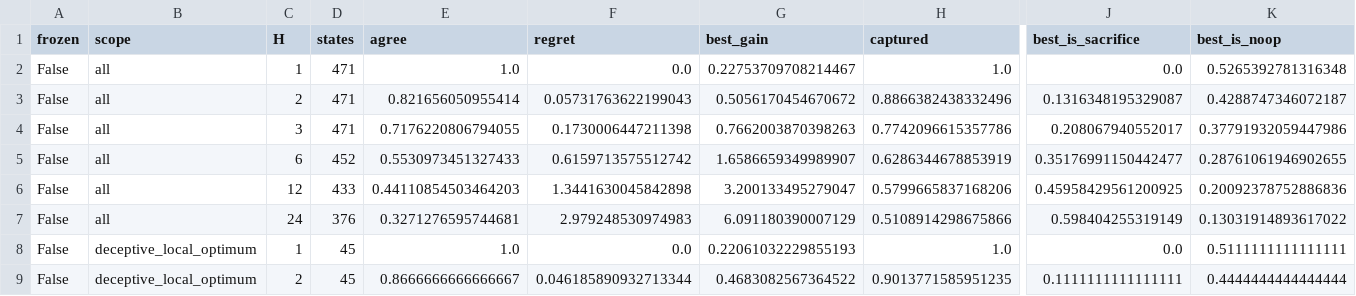
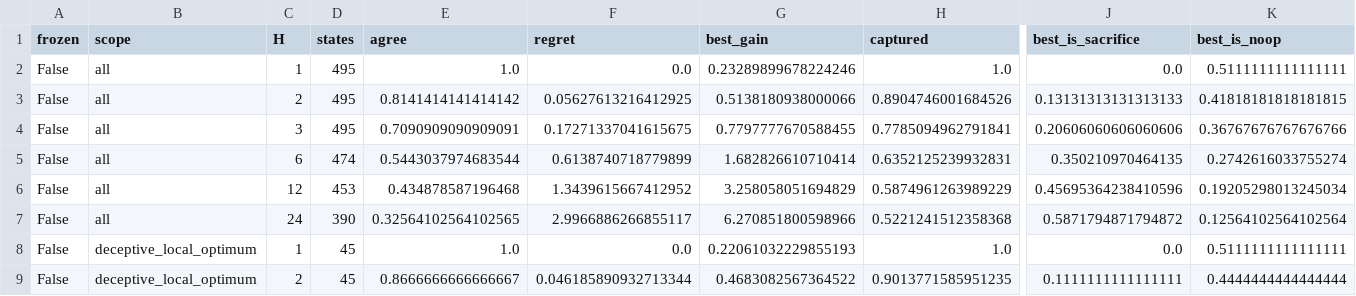
Before and after one commit to ugurefeyigit/rl-in-mpls, a CSV file: results/tables/seqdiag_summary.csv, drawn as a sheet; only a part is shown, gaps mark what is left out; removed rows and columns are numbered as before the commit, all else as after; rows hold the shown columns only; the diff covers the shown part only; the diff names each change by its address in the sheet, - before the commit and + after, or states it on an @@ line.

```diff
--- a/results/tables/seqdiag_summary.csv
+++ b/results/tables/seqdiag_summary.csv
-D2 (states): 471
+D2 (states): 495
-G2 (best_gain): 0.22753709708214467
+G2 (best_gain): 0.23289899678224246
-K2 (best_is_noop): 0.5265392781316348
+K2 (best_is_noop): 0.5111111111111111
-row 3: False | all | 2 | 471 | 0.821656050955414 | 0.05731763622199043 | 0.5056170454670672 | 0.8866382438332496 | 0.1316348195329087 | 0.4288747346072187
-row 4: False | all | 3 | 471 | 0.7176220806794055 | 0.1730006447211398 | 0.7662003870398263 | 0.7742096615357786 | 0.208067940552017 | 0.37791932059447986
-row 5: False | all | 6 | 452 | 0.5530973451327433 | 0.6159713575512742 | 1.6586659349989907 | 0.6286344678853919 | 0.35176991150442477 | 0.28761061946902655
-row 6: False | all | 12 | 433 | 0.44110854503464203 | 1.3441630045842898 | 3.200133495279047 | 0.5799665837168206 | 0.45958429561200925 | 0.20092378752886836
-row 7: False | all | 24 | 376 | 0.3271276595744681 | 2.979248530974983 | 6.091180390007129 | 0.5108914298675866 | 0.598404255319149 | 0.13031914893617022
+row 3: False | all | 2 | 495 | 0.8141414141414142 | 0.05627613216412925 | 0.5138180938000066 | 0.8904746001684526 | 0.13131313131313133 | 0.41818181818181815
+row 4: False | all | 3 | 495 | 0.7090909090909091 | 0.17271337041615675 | 0.7797777670588455 | 0.7785094962791841 | 0.20606060606060606 | 0.36767676767676766
+row 5: False | all | 6 | 474 | 0.5443037974683544 | 0.6138740718779899 | 1.682826610710414 | 0.6352125239932831 | 0.350210970464135 | 0.2742616033755274
+row 6: False | all | 12 | 453 | 0.434878587196468 | 1.3439615667412952 | 3.258058051694829 | 0.5874961263989229 | 0.45695364238410596 | 0.19205298013245034
+row 7: False | all | 24 | 390 | 0.32564102564102565 | 2.9966886266855117 | 6.270851800598966 | 0.5221241512358368 | 0.5871794871794872 | 0.12564102564102564
```
Also changed, not shown: 2 added rows, 2 removed rows and 24 edited cells elsewhere in this file, results/tables/learners_vs_references.csv, results/tables/main_results.csv, 25 other files.
